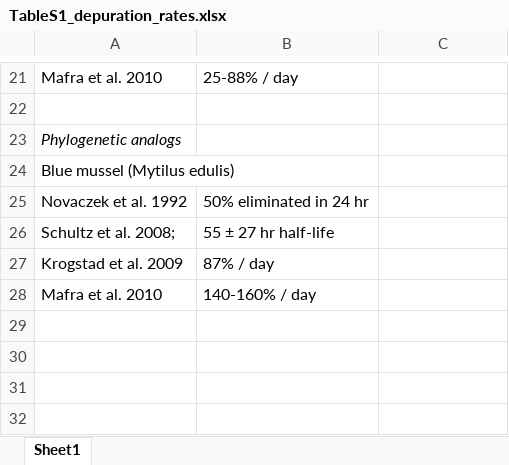
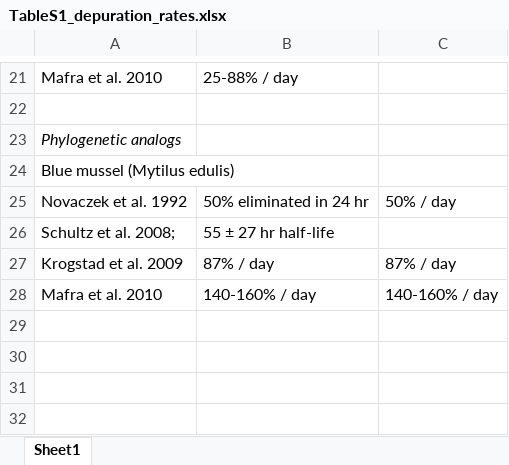
Before and after one commit to cfree14/dungeness, an Excel workbook: models/contamination/paper/tables/TableS1_depuration_rates.xlsx, sheet Sheet1, drawn as a sheet; only a part is shown, gaps mark what is left out; values as stored, in another font and other column widths than the file's, no borders; the diff names each change by its address in the sheet, - before the commit and + after, or states it on an @@ line.

```diff
--- a/models/contamination/paper/tables/TableS1_depuration_rates.xlsx (sheet Sheet1)
+++ b/models/contamination/paper/tables/TableS1_depuration_rates.xlsx (sheet Sheet1)
-C25: (empty)
+C25: 50% / day
-C27: (empty)
+C27: 87% / day
-C28: (empty)
+C28: 140-160% / day
```
Also changed, not shown: data/mgmt_plans/ccca/ccca_whale_closure_districts.xlsx, 20 other files.
